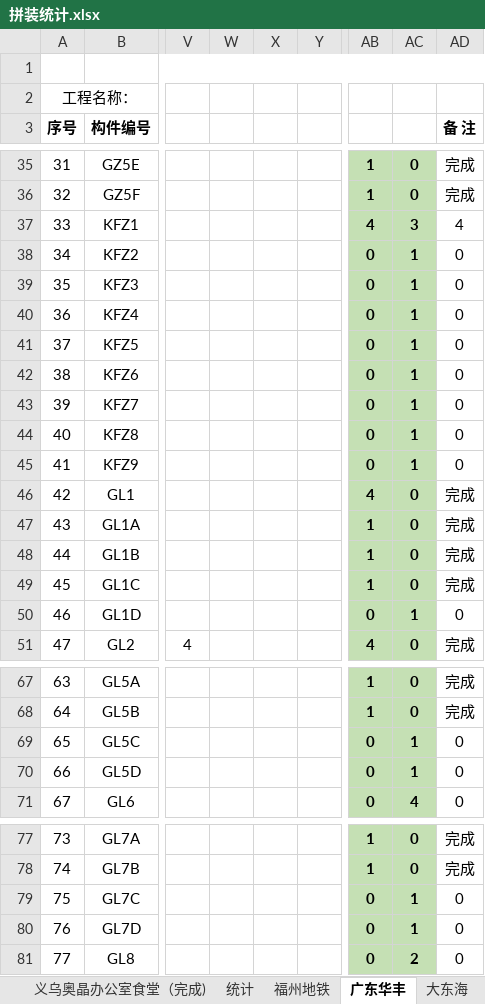
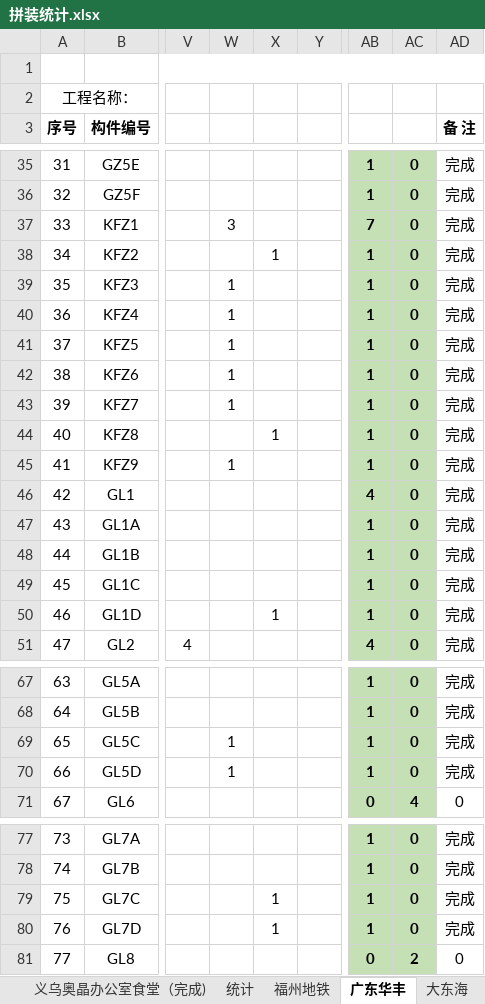
Before and after one commit to LuJZ1402/Upan, an Excel workbook: 拼装统计.xlsx, sheet 广东华丰, drawn as a sheet; only a part is shown, gaps mark what is left out; values as stored, in another font and other column widths than the file's, no borders; the diff covers the shown part only; the diff names each change by its address in the sheet, - before the commit and + after, or states it on an @@ line.

```diff
--- a/拼装统计.xlsx (sheet 广东华丰)
+++ b/拼装统计.xlsx (sheet 广东华丰)
-W37: (empty)
+W37: 3
-AB37: 4
+AB37: 7
-AC37: 3
+AC37: 0
-AD37 (备 注): 4
+AD37 (备 注): 完成
-X38: (empty)
+X38: 1
-AB38:AB45: 0
+AB38:AB45: 1
-AC38:AC45: 1
+AC38:AC45: 0
-AD38:AD45 (备 注): 0
+AD38:AD45 (备 注): 完成
-W39:W43: (empty)
+W39:W43: 1
-X44: (empty)
+X44: 1
-W45: (empty)
+W45: 1
-X50: (empty)
+X50: 1
-AB50: 0
+AB50: 1
-AC50: 1
+AC50: 0
-AD50 (备 注): 0
+AD50 (备 注): 完成
-W69:W70: (empty)
+W69:W70: 1
-AB69:AB70: 0
+AB69:AB70: 1
-AC69:AC70: 1
+AC69:AC70: 0
-AD69:AD70 (备 注): 0
+AD69:AD70 (备 注): 完成
-X79:X80: (empty)
+X79:X80: 1
-AB79:AB80: 0
+AB79:AB80: 1
-AC79:AC80: 1
+AC79:AC80: 0
-AD79:AD80 (备 注): 0
+AD79:AD80 (备 注): 完成
```
Also changed, not shown: 6 edited cells elsewhere in this sheet, sheet 福州地铁, sheet 大东海.
